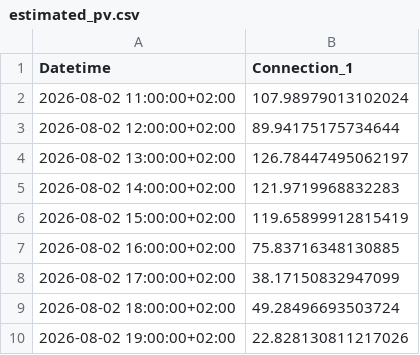
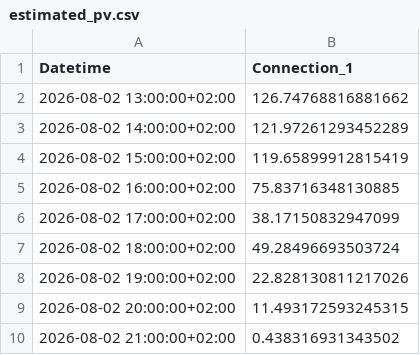
Before and after one commit to FiLa3890/PV-code, a CSV file: estimated_pv.csv, drawn as a sheet; only a part is shown; the shorter side is filled out with more unchanged rows.

```diff
--- a/estimated_pv.csv
+++ b/estimated_pv.csv
@@ -1,6 +1,4 @@
 Datetime,Connection_1
-2026-08-02 11:00:00+02:00,107.98979013102024
-2026-08-02 12:00:00+02:00,89.94175175734644
-2026-08-02 13:00:00+02:00,126.78447495062197
-2026-08-02 14:00:00+02:00,121.9719968832283
+2026-08-02 13:00:00+02:00,126.74768816881662
+2026-08-02 14:00:00+02:00,121.97261293452289
 2026-08-02 15:00:00+02:00,119.65899912815419
```
